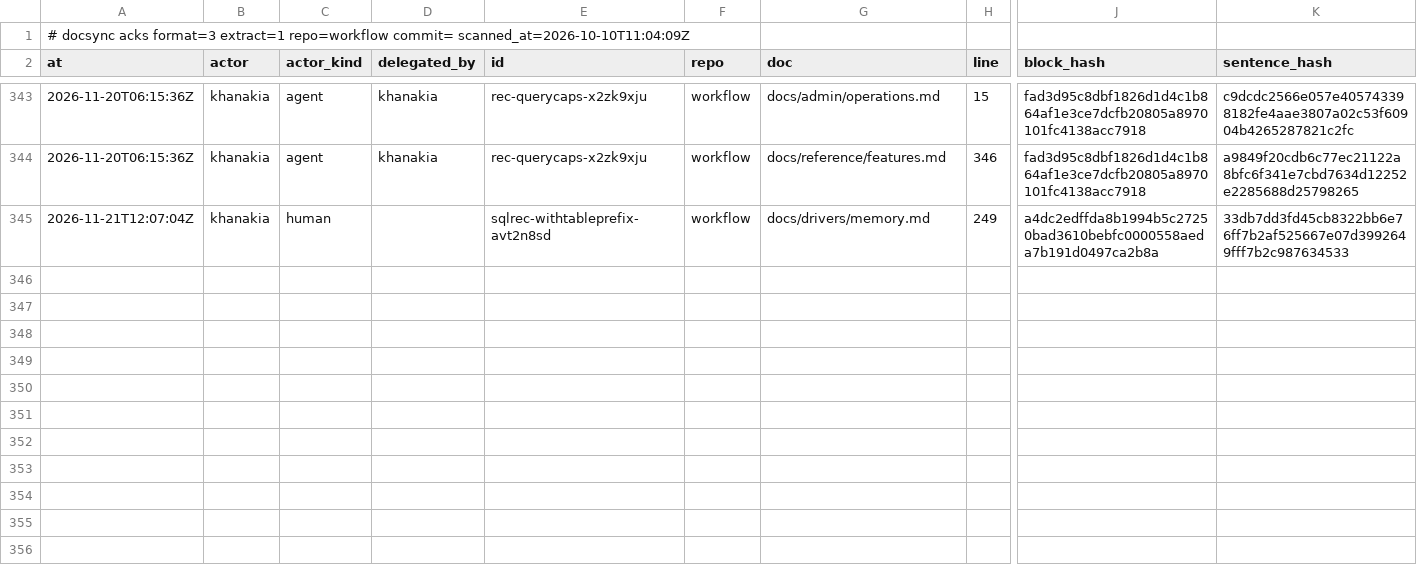
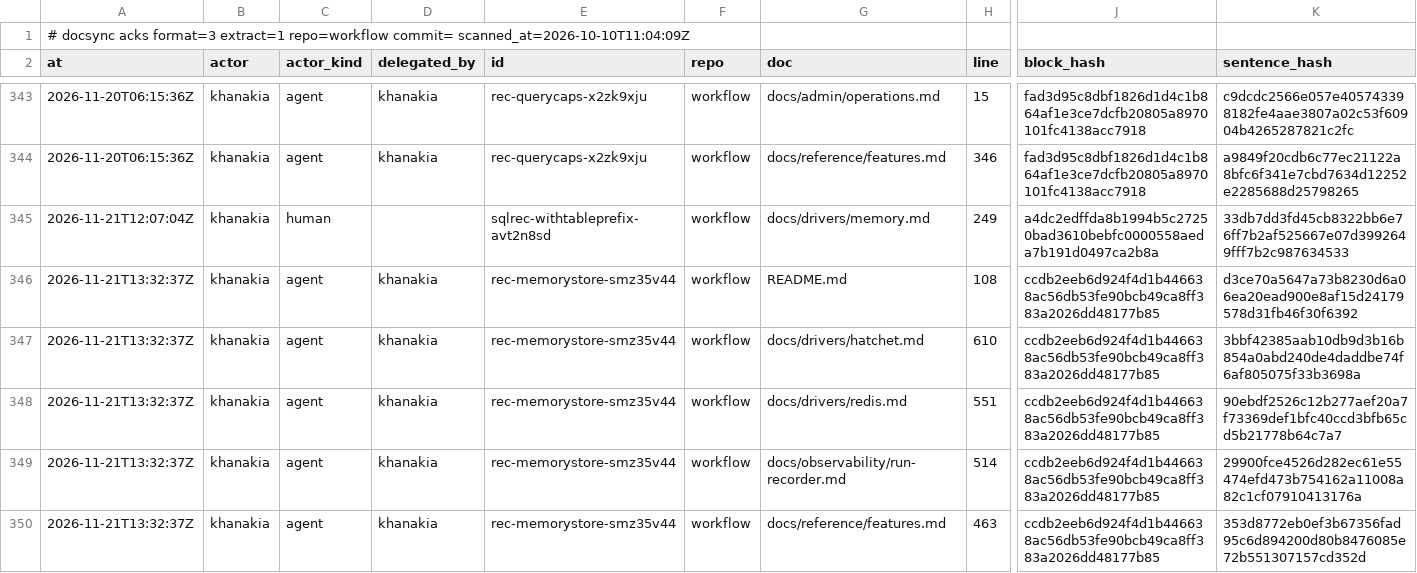
Before and after one commit to ubgo/workflow, a TSV file: .ds/acks.tsv, drawn as a sheet; only a part is shown, gaps mark what is left out; rows hold the shown columns only; the diff names each change by its address in the sheet, - before the commit and + after, or states it on an @@ line.

Commit message:
.ds: reword the rules heading; ack the MemoryStore citations
AGENTS.md's heading says "a writer and reviewer"; the rules are the same.
The five sentences citing recorder.MemoryStore are still true after it
gained a prune mutex; acked as agent acks delegated by the owner.

```diff
--- a/.ds/acks.tsv
+++ b/.ds/acks.tsv
+row 346: 2026-11-21T13:32:37Z | khanakia | agent | khanakia | rec-memorystore-smz35v44 | workflow | README.md | 108 | ccdb2eeb6d924f4d1b446638ac56db53fe90bcb49ca8ff383a2026dd48177b85 | d3ce70a5647a73b8230d6a06ea20ead900e8af15d24179578d31fb46f30f6392
+row 347: 2026-11-21T13:32:37Z | khanakia | agent | khanakia | rec-memorystore-smz35v44 | workflow | docs/drivers/hatchet.md | 610 | ccdb2eeb6d924f4d1b446638ac56db53fe90bcb49ca8ff383a2026dd48177b85 | 3bbf42385aab10db9d3b16b854a0abd240de4daddbe74f6af805075f33b3698a
+row 348: 2026-11-21T13:32:37Z | khanakia | agent | khanakia | rec-memorystore-smz35v44 | workflow | docs/drivers/redis.md | 551 | ccdb2eeb6d924f4d1b446638ac56db53fe90bcb49ca8ff383a2026dd48177b85 | 90ebdf2526c12b277aef20a7f73369def1bfc40ccd3bfb65cd5b21778b64c7a7
+row 349: 2026-11-21T13:32:37Z | khanakia | agent | khanakia | rec-memorystore-smz35v44 | workflow | docs/observability/run-recorder.md | 514 | ccdb2eeb6d924f4d1b446638ac56db53fe90bcb49ca8ff383a2026dd48177b85 | 29900fce4526d282ec61e55474efd473b754162a11008a82c1cf07910413176a
+row 350: 2026-11-21T13:32:37Z | khanakia | agent | khanakia | rec-memorystore-smz35v44 | workflow | docs/reference/features.md | 463 | ccdb2eeb6d924f4d1b446638ac56db53fe90bcb49ca8ff383a2026dd48177b85 | 353d8772eb0ef3b67356fad95c6d894200d80b8476085e72b551307157cd352d
```
Also changed, not shown: 2 other files.
